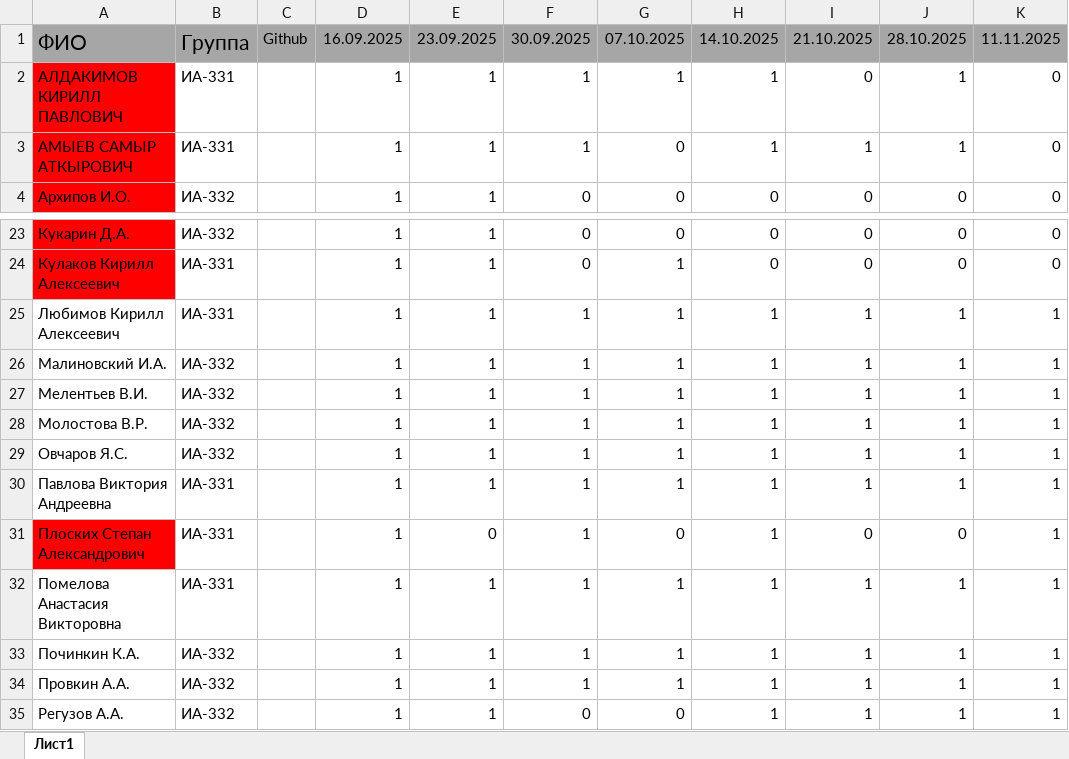
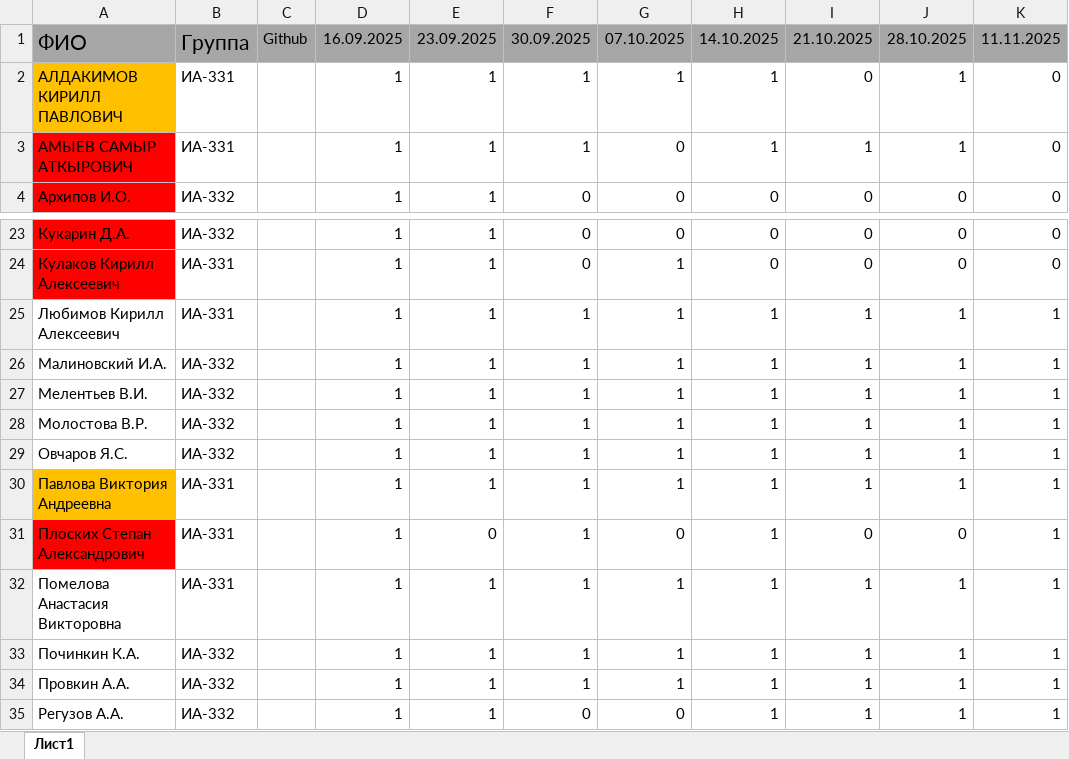
Before and after one commit to TelecomDep/notes, an Excel workbook: students/sdr_club_2025.xlsx, sheet Лист1, drawn as a sheet; only a part is shown, gaps mark what is left out; values as stored, in another font and other column widths than the file's, no borders; conditional formats not drawn; the diff covers the shown part only; the diff names each change by its address in the sheet, - before the commit and + after, or states it on an @@ line.

```diff
--- a/students/sdr_club_2025.xlsx (sheet Лист1)
+++ b/students/sdr_club_2025.xlsx (sheet Лист1)
-A2 fill: #FF0000
+A2 fill: #FFC000
-A30 fill: none
+A30 fill: #FFC000
```
Also changed, not shown: cell formats elsewhere in this sheet, students/Студенты.xlsx, 6 other files.
